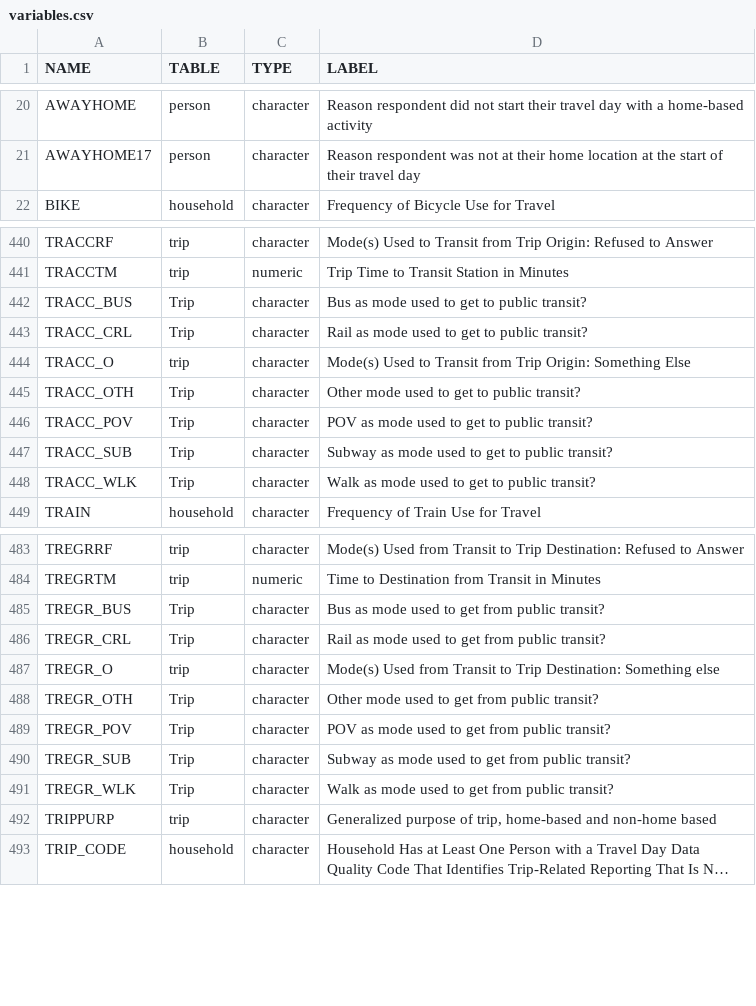
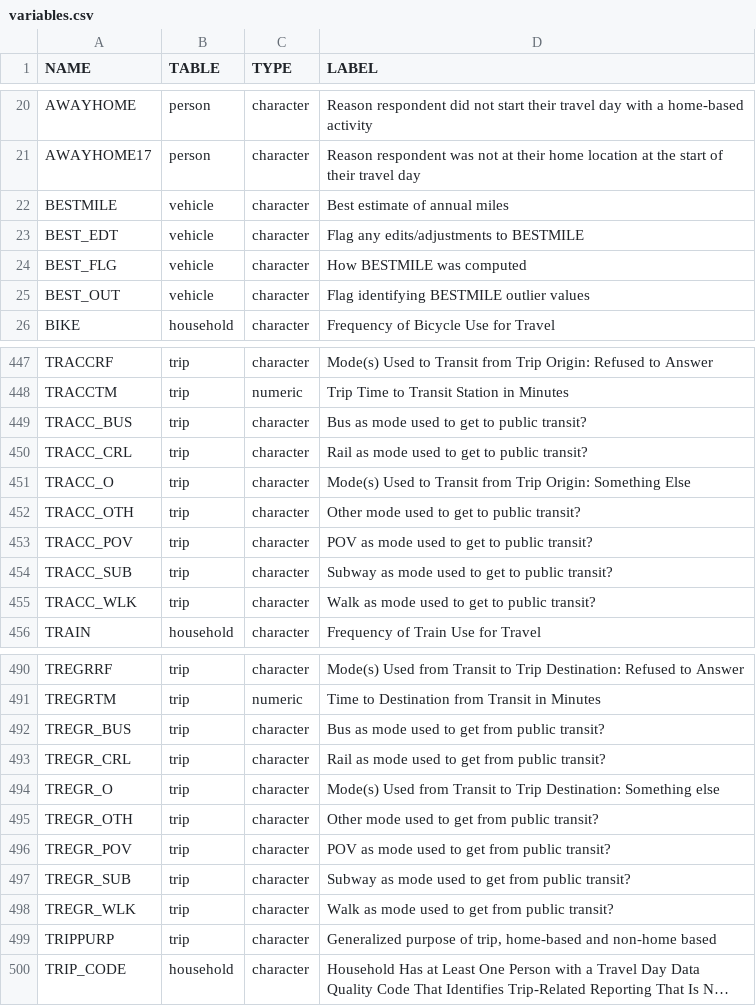
Before and after one commit to marcelo-g-simas/summarizeNHTS, a CSV file: prep/codebook/2017/variables.csv, drawn as a sheet; only a part is shown, gaps mark what is left out; long unchanged cells end in …; the diff covers the shown part only.

Commit message:
added some missing 2017 V1.1 variables to internal codebook: BEST_EDT,BEST_FLG,BEST_OUT,BESTMILE,HBHUR,R_AGE_IMP,R_SEX_IMP

```diff
--- a/prep/codebook/2017/variables.csv
+++ b/prep/codebook/2017/variables.csv
@@ -21,2 +21,6 @@ AWAYHOME,person,character,Reason respondent did not start their travel day with
 AWAYHOME17,person,character,Reason respondent was not at their home location at the start of their travel day
+BESTMILE,vehicle,character,Best estimate of annual miles
+BEST_EDT,vehicle,character,Flag any edits/adjustments to BESTMILE
+BEST_FLG,vehicle,character,How BESTMILE was computed
+BEST_OUT,vehicle,character,Flag identifying BESTMILE outlier values
 BIKE,household,character,Frequency of Bicycle Use for Travel
@@ -441,9 +448,9 @@ TRACCRF,trip,character,Mode(s) Used to Transit from Trip Origin: Refused to Answ
 TRACCTM,trip,numeric,Trip Time to Transit Station in Minutes
-TRACC_BUS,Trip,character,Bus as mode used to get to public transit?
-TRACC_CRL,Trip,character,Rail as mode used to get to public transit?
+TRACC_BUS,trip,character,Bus as mode used to get to public transit?
+TRACC_CRL,trip,character,Rail as mode used to get to public transit?
 TRACC_O,trip,character,Mode(s) Used to Transit from Trip Origin: Something Else
-TRACC_OTH,Trip,character,Other mode used to get to public transit?
-TRACC_POV,Trip,character,POV as mode used to get to public transit?
-TRACC_SUB,Trip,character,Subway as mode used to get to public transit?
-TRACC_WLK,Trip,character,Walk as mode used to get to public transit?
+TRACC_OTH,trip,character,Other mode used to get to public transit?
+TRACC_POV,trip,character,POV as mode used to get to public transit?
+TRACC_SUB,trip,character,Subway as mode used to get to public transit?
+TRACC_WLK,trip,character,Walk as mode used to get to public transit?
 TRAIN,household,character,Frequency of Train Use for Travel
@@ -484,9 +491,9 @@ TREGRRF,trip,character,Mode(s) Used from Transit to Trip Destination: Refused to
 TREGRTM,trip,numeric,Time to Destination from Transit in Minutes
-TREGR_BUS,Trip,character,Bus as mode used to get from public transit?
-TREGR_CRL,Trip,character,Rail as mode used to get from public transit?
+TREGR_BUS,trip,character,Bus as mode used to get from public transit?
+TREGR_CRL,trip,character,Rail as mode used to get from public transit?
 TREGR_O,trip,character,Mode(s) Used from Transit to Trip Destination: Something else
-TREGR_OTH,Trip,character,Other mode used to get from public transit?
-TREGR_POV,Trip,character,POV as mode used to get from public transit?
-TREGR_SUB,Trip,character,Subway as mode used to get from public transit?
-TREGR_WLK,Trip,character,Walk as mode used to get from public transit?
+TREGR_OTH,trip,character,Other mode used to get from public transit?
+TREGR_POV,trip,character,POV as mode used to get from public transit?
+TREGR_SUB,trip,character,Subway as mode used to get from public transit?
+TREGR_WLK,trip,character,Walk as mode used to get from public transit?
 TRIPPURP,trip,character,"Generalized purpose of trip, home-based and non-home based"
```
Also changed, not shown: 3 added rows and 11 edited cells elsewhere in this file, prep/codebook/2017/values.csv, 1 other file.
